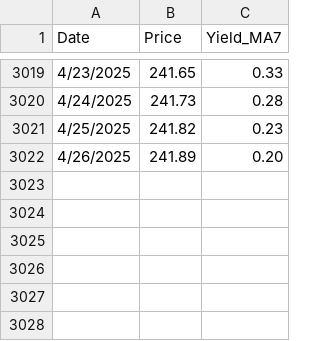
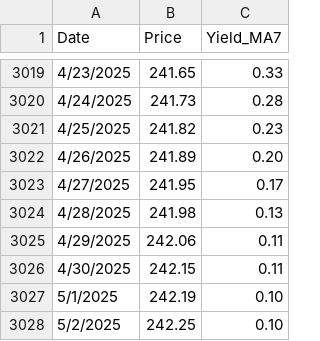
Before and after one commit to liuzhe821/funds, a CSV file: ZLFund_CMF.csv, drawn as a sheet; only a part is shown, gaps mark what is left out.

Commit message:
update

```diff
--- a/ZLFund_CMF.csv
+++ b/ZLFund_CMF.csv
@@ -3022 +3022,7 @@ Date,Price,Yield_MA7
 4/26/2025,241.89,0.20
+4/27/2025,241.95,0.17
+4/28/2025,241.98,0.13
+4/29/2025,242.06,0.11
+4/30/2025,242.15,0.11
+5/1/2025,242.19,0.10
+5/2/2025,242.25,0.10
```
